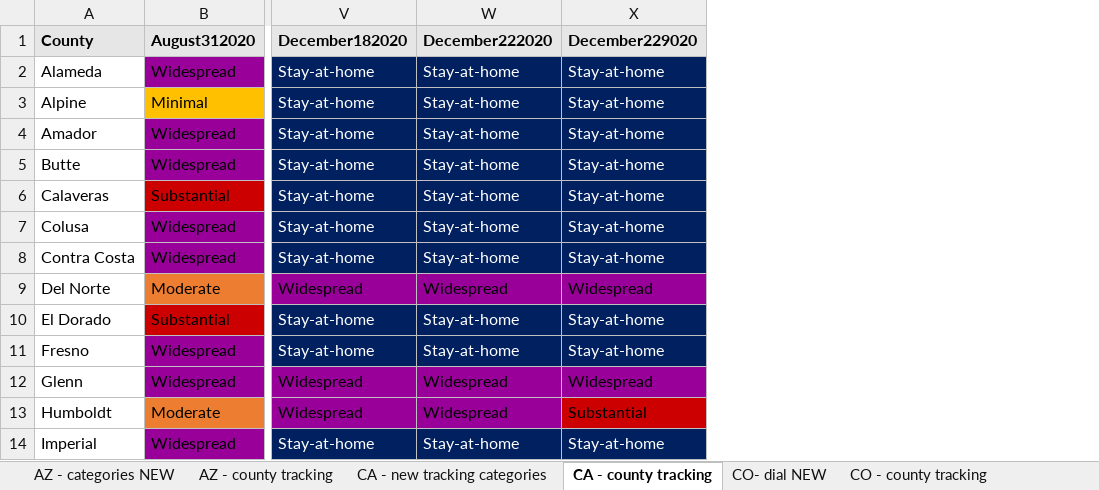
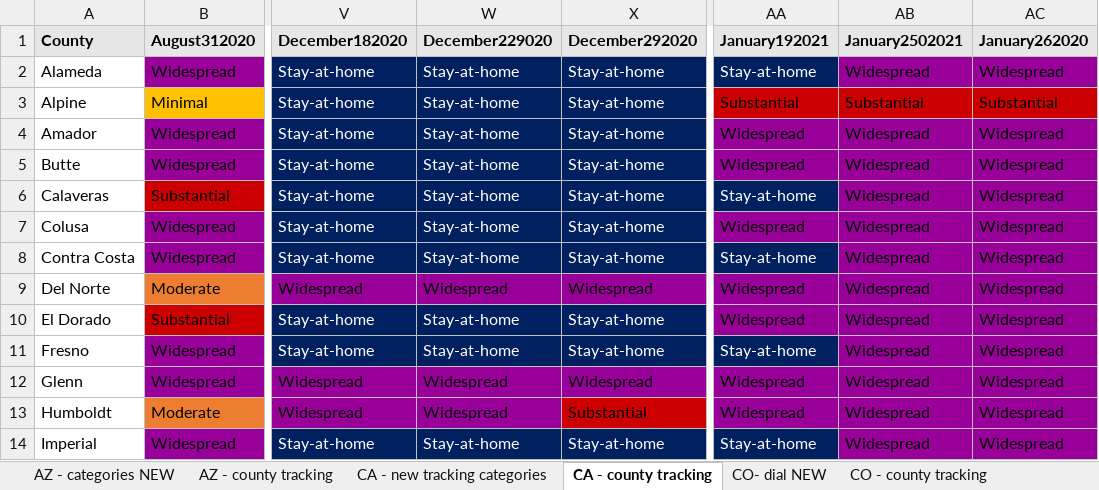
Before and after one commit to COVID19StatePolicy/SocialDistancing, an Excel workbook: source/Substate tracking.xlsx, sheet CA - county tracking, drawn as a sheet; only a part is shown, gaps mark what is left out; values as stored, in another font and other column widths than the file's, no borders; the diff names each change by its address in the sheet, - before the commit and + after, or states it on an @@ line.

```diff
--- a/source/Substate tracking.xlsx (sheet CA - county tracking)
+++ b/source/Substate tracking.xlsx (sheet CA - county tracking)
+column AA (January192021), rows 2-14: Stay-at-home | Substantial | Widespread | Widespread | Stay-at-home | Widespread | Stay-at-home | Widespread | Widespread | Stay-at-home | Widespread | Widespread | Stay-at-home
+column AB (January2502021), rows 2-14: Widespread | Substantial | Widespread | Widespread | Widespread | Widespread | Widespread | Widespread | Widespread | Widespread | Widespread | Widespread | Widespread
+column AC (January262020), rows 2-14: Widespread | Substantial | Widespread | Widespread | Widespread | Widespread | Widespread | Widespread | Widespread | Widespread | Widespread | Widespread | Widespread
-W1: December222020
+W1: December229020
-X1: December229020
+X1: December292020
```
Also changed, not shown: sheet WA- county tracking, sheet IN - county tracking, OLD, sheet UT - county tracking, sheet CO - county tracking, sheet CO- dial NEW, sheet CA - new tracking categories, other sheet tabs, 55 other files.
